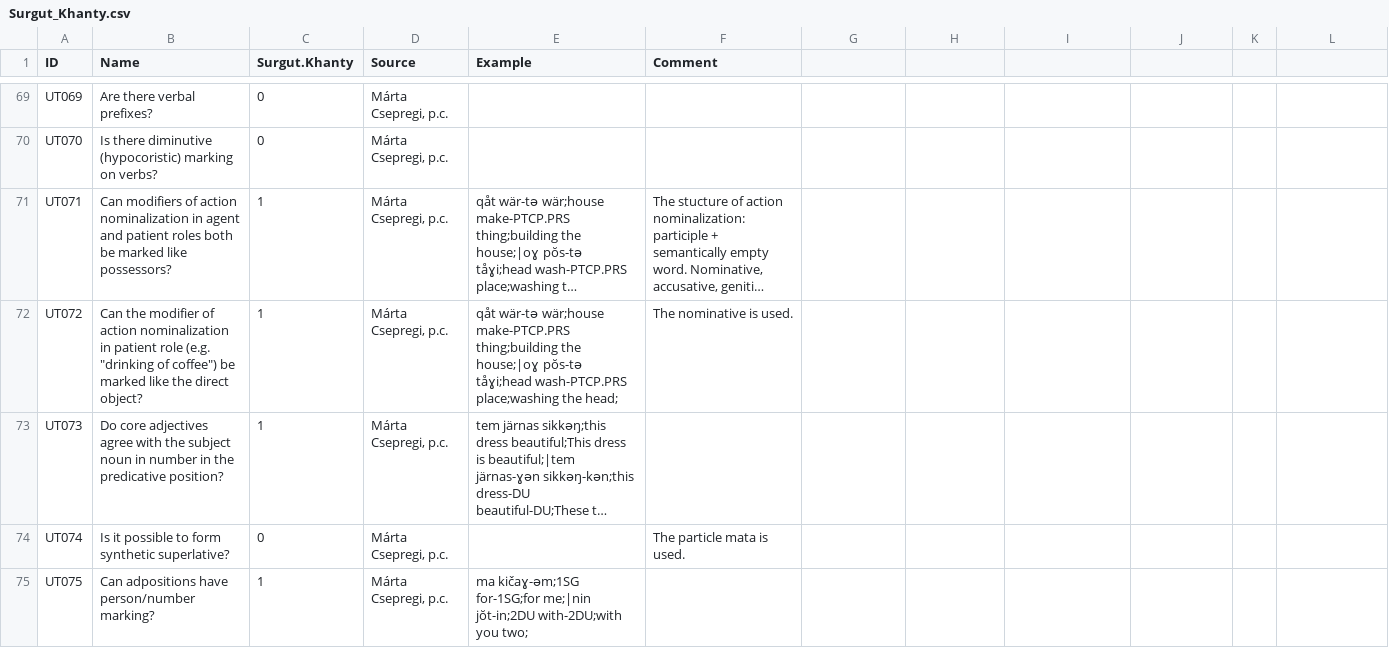
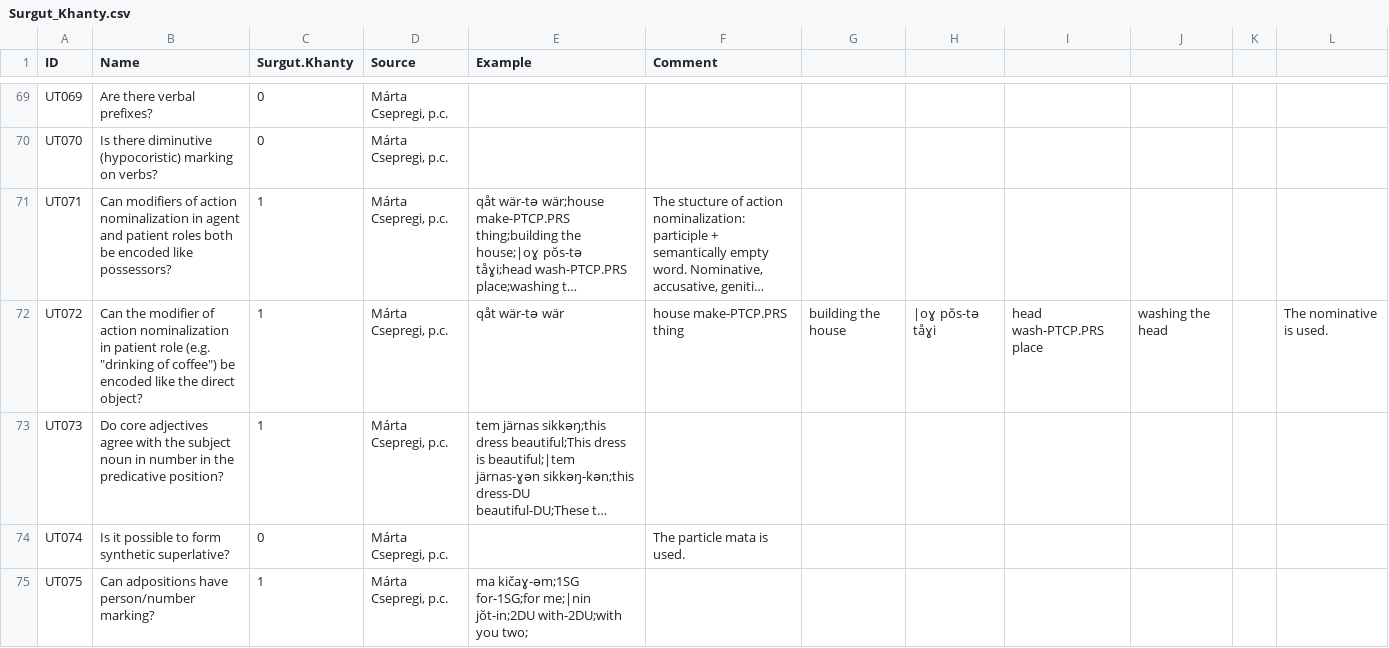
Before and after one commit to cldf-datasets/uratyp, a CSV file: raw/UT/language-tables/Surgut_Khanty.csv, drawn as a sheet; only a part is shown, gaps mark what is left out; long unchanged cells end in …; the diff covers the shown part only; the diff names each change by its address in the sheet, - before the commit and + after, or states it on an @@ line.

```diff
--- a/raw/UT/language-tables/Surgut_Khanty.csv
+++ b/raw/UT/language-tables/Surgut_Khanty.csv
-B71 (Name): …both be marked like possessors?
+B71 (Name): …both be encoded like possessors?
-B72 (Name): …coffee") be marked like the…
+B72 (Name): …coffee") be encoded like the…
-E72 (Example): qåt wär-tə wär;house make-PTCP.PRS thing;building the house;|oɣ pŏs-tə tåɣi;head wash-PTCP.PRS place;washing the head;
+E72 (Example): qåt wär-tə wär
-F72 (Comment): The nominative is used.
+F72 (Comment): house make-PTCP.PRS thing
-G72: (empty)
+G72: building the house
-H72: (empty)
+H72: |oɣ pŏs-tə tåɣi
-I72: (empty)
+I72: head wash-PTCP.PRS place
-J72: (empty)
+J72: washing the head
-L72: (empty)
+L72: The nominative is used.
```
Also changed, not shown: 77 edited cells elsewhere in this file, raw/UT/Features.csv, raw/UT/language-tables/Finnish.csv, 32 other files.
